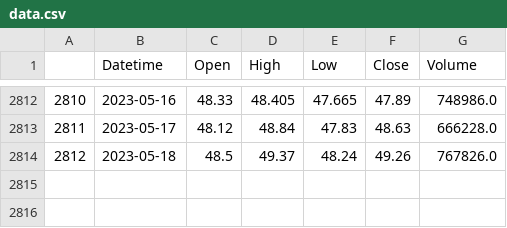
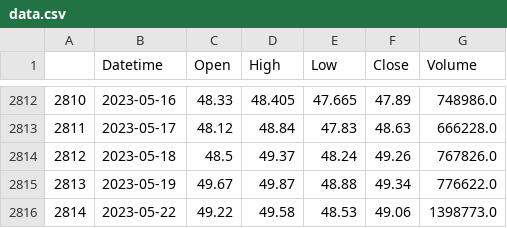
Before and after one commit to Bruck1113/momentum_trading_research, a CSV file: data.csv, drawn as a sheet; only a part is shown, gaps mark what is left out; the diff names each change by its address in the sheet, - before the commit and + after, or states it on an @@ line.

```diff
--- a/data.csv
+++ b/data.csv
+row 2815: 2813 | 2023-05-19 | 49.67 | 49.87 | 48.88 | 49.34 | 776622.0
+row 2816: 2814 | 2023-05-22 | 49.22 | 49.58 | 48.53 | 49.06 | 1398773.0
```
Also changed, not shown: evaluation.csv, 4 other files.
